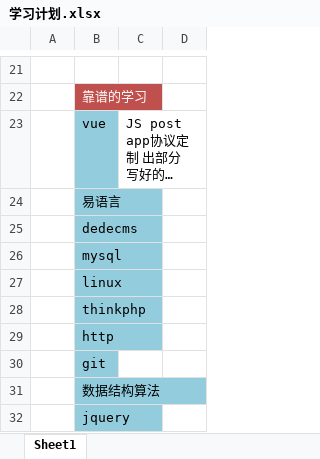
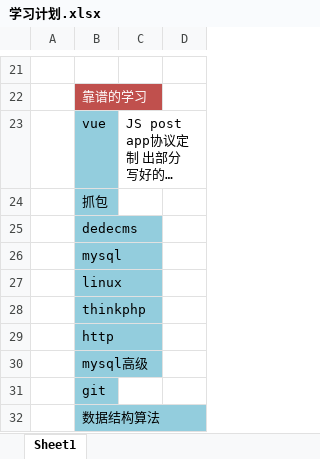
Before and after one commit to xinxiaoquan/studyNote, an Excel workbook: 学习计划.xlsx, sheet Sheet1, drawn as a sheet; only a part is shown, gaps mark what is left out; the shorter side is filled out with more unchanged rows; long unchanged cells end in …; values as stored, in another font and other column widths than the file's, no borders; charts and pictures not drawn; the diff names each change by its address in the sheet, - before the commit and + after, or states it on an @@ line.

```diff
--- a/学习计划.xlsx (sheet Sheet1)
+++ b/学习计划.xlsx (sheet Sheet1)
-B24: 易语言
+B24: 抓包
+row 30:  | mysql高级
```
Also changed, not shown: 18 other files.
